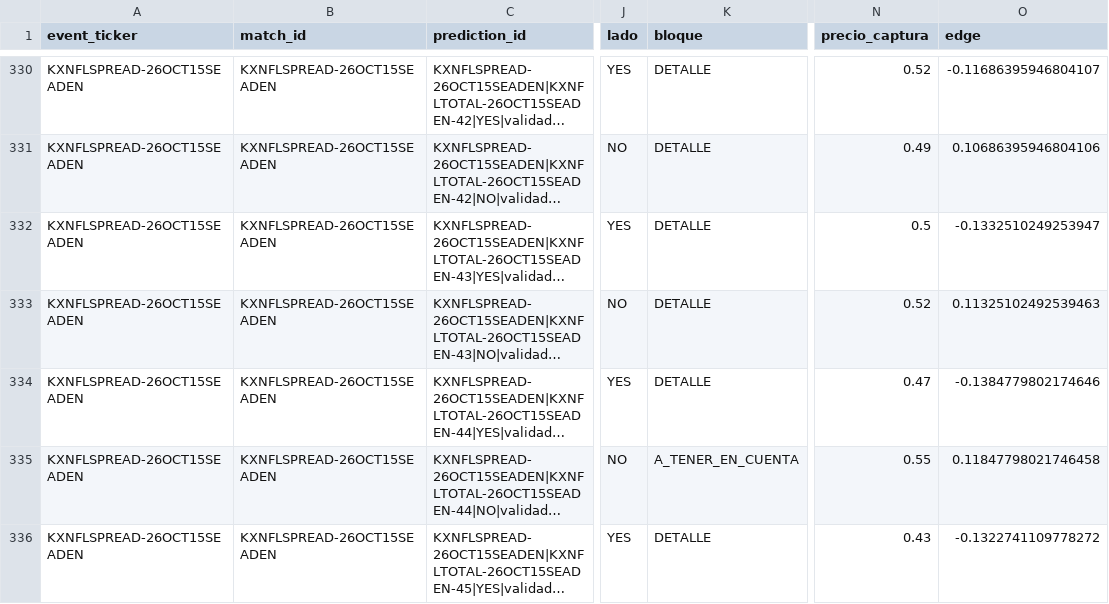
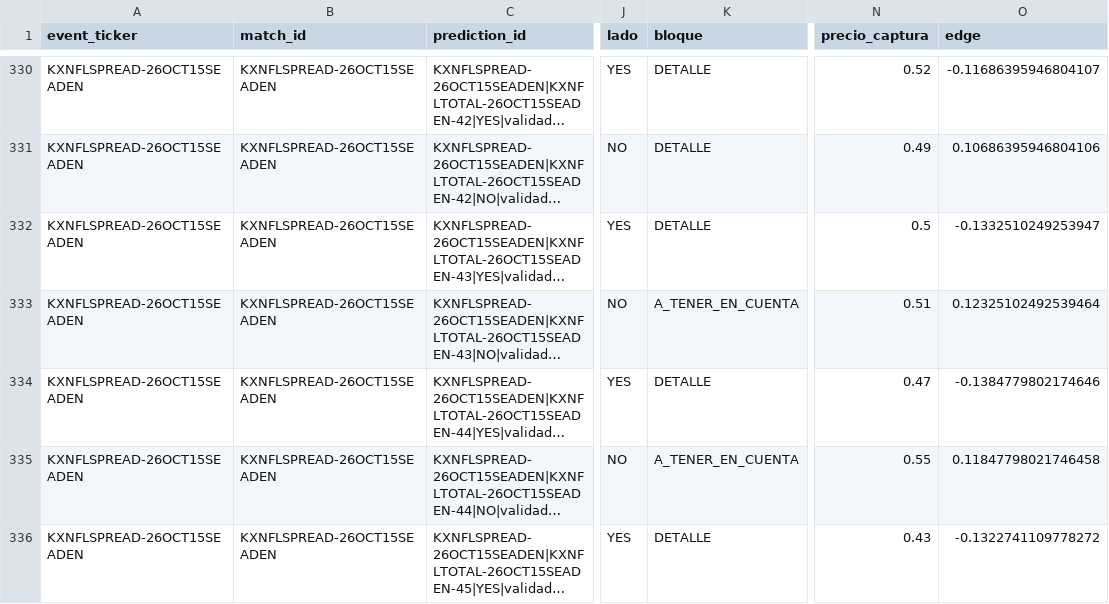
Before and after one commit to fall2606/predicciones, a CSV file: nfl_probabilidades_actuales.csv, drawn as a sheet; only a part is shown, gaps mark what is left out; long unchanged cells end in …; the diff covers the shown part only; the diff names each change by its address in the sheet, - before the commit and + after, or states it on an @@ line.

Commit message:
Actualizar capturas y resultados NFL

```diff
--- a/nfl_probabilidades_actuales.csv
+++ b/nfl_probabilidades_actuales.csv
-K333 (bloque): DETALLE
+K333 (bloque): A_TENER_EN_CUENTA
-N333 (precio_captura): 0.52
+N333 (precio_captura): 0.51
-O333 (edge): 0.11325102492539463
+O333 (edge): 0.12325102492539464
```
Also changed, not shown: 24 edited cells elsewhere in this file.
